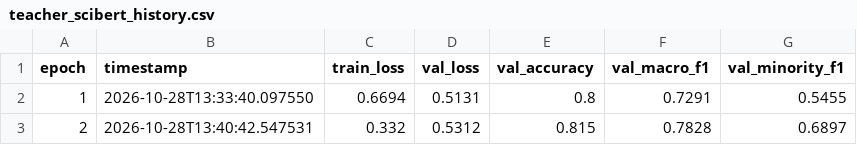
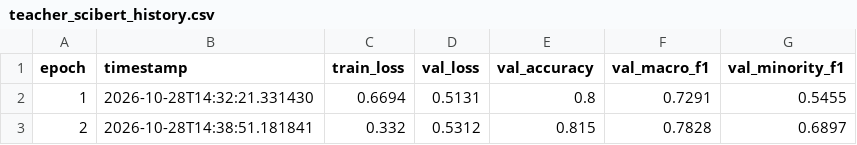
Before and after one commit to kuppalagurusubhash/Knowledge_Distillation_for_Citation-Intent_Classification, a CSV file: results/teacher_scibert_history.csv, drawn as a sheet.

```diff
--- a/results/teacher_scibert_history.csv
+++ b/results/teacher_scibert_history.csv
@@ -1,3 +1,3 @@
 epoch,timestamp,train_loss,val_loss,val_accuracy,val_macro_f1,val_minority_f1
-1,2026-10-28T13:33:40.097550,0.6694,0.5131,0.8,0.7291,0.5455
-2,2026-10-28T13:40:42.547531,0.332,0.5312,0.815,0.7828,0.6897
+1,2026-10-28T14:32:21.331430,0.6694,0.5131,0.8,0.7291,0.5455
+2,2026-10-28T14:38:51.181841,0.332,0.5312,0.815,0.7828,0.6897
```
Also changed, not shown: results/benchmark_table.csv, results/robustness_table.csv, 12 other files.
